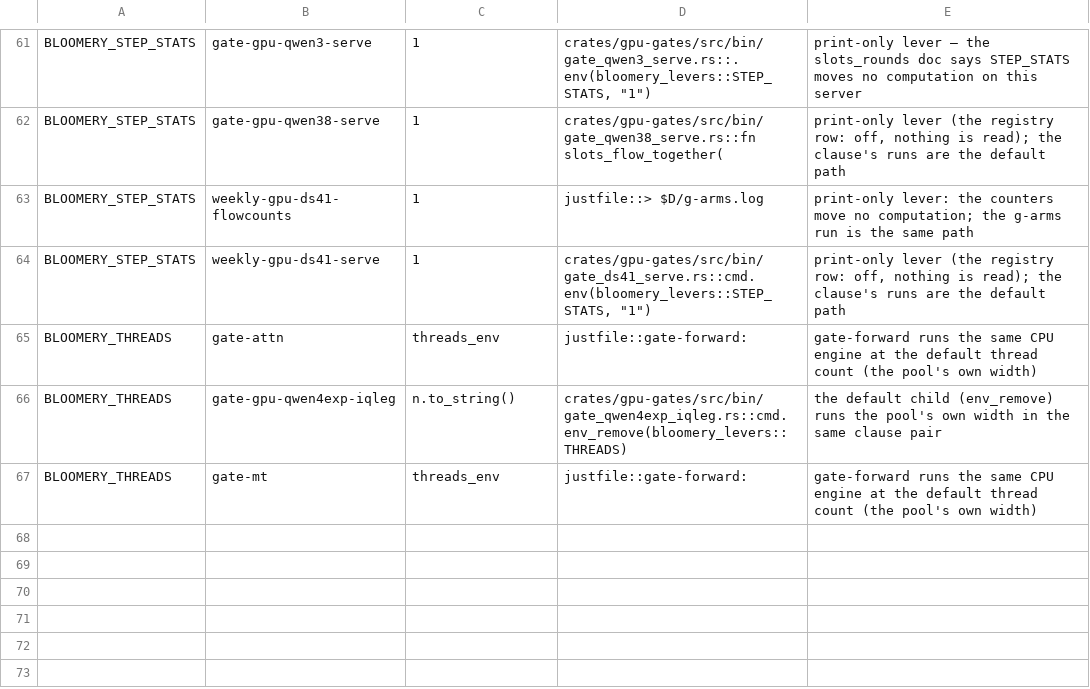
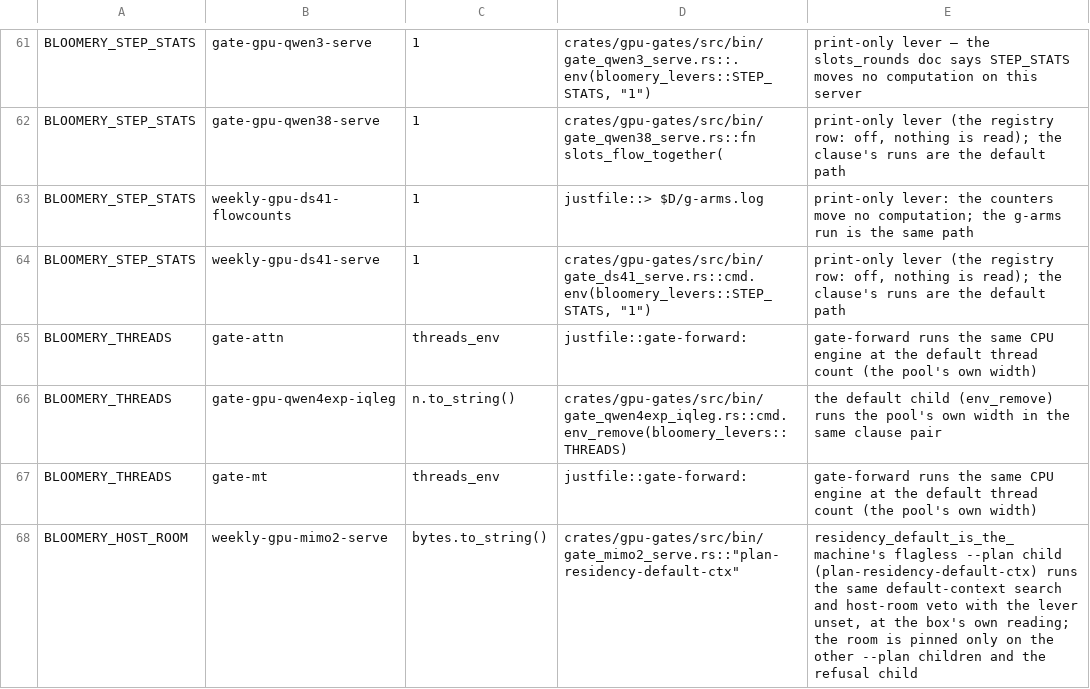
Before and after one commit to Burntgogi/bloomery, a TSV file: tools/defaults-twins.tsv, drawn as a sheet; only a part is shown, gaps mark what is left out.

```diff
--- a/tools/defaults-twins.tsv
+++ b/tools/defaults-twins.tsv
@@ -67 +67,2 @@ BLOOMERY_THREADS	gate-gpu-qwen4exp-iqleg	n.to_string()	crates/gpu-gates/src/bin/
 BLOOMERY_THREADS	gate-mt	threads_env	justfile::gate-forward:	gate-forward runs the same CPU engine at the default thread count (the pool's own width)
+BLOOMERY_HOST_ROOM	weekly-gpu-mimo2-serve	bytes.to_string()	crates/gpu-gates/src/bin/gate_mimo2_serve.rs::"plan-residency-default-ctx"	residency_default_is_the_machine's flagless --plan child (plan-residency-default-ctx) runs the same default-context search and host-room veto with the lever unset, at the box's own reading; the room is pinned only on the other --plan children and the refusal child
```
Also changed, not shown: 7 other files.
